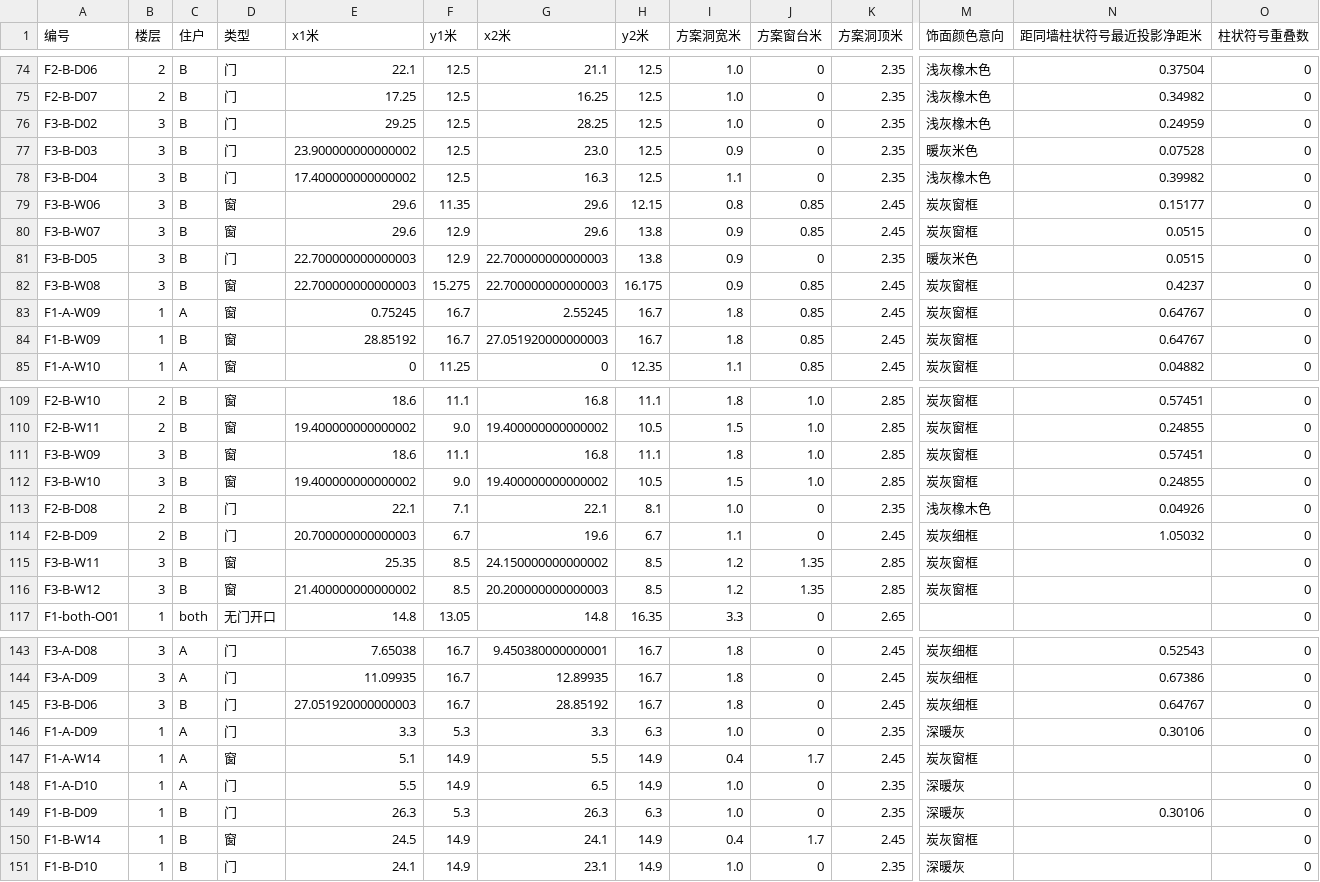
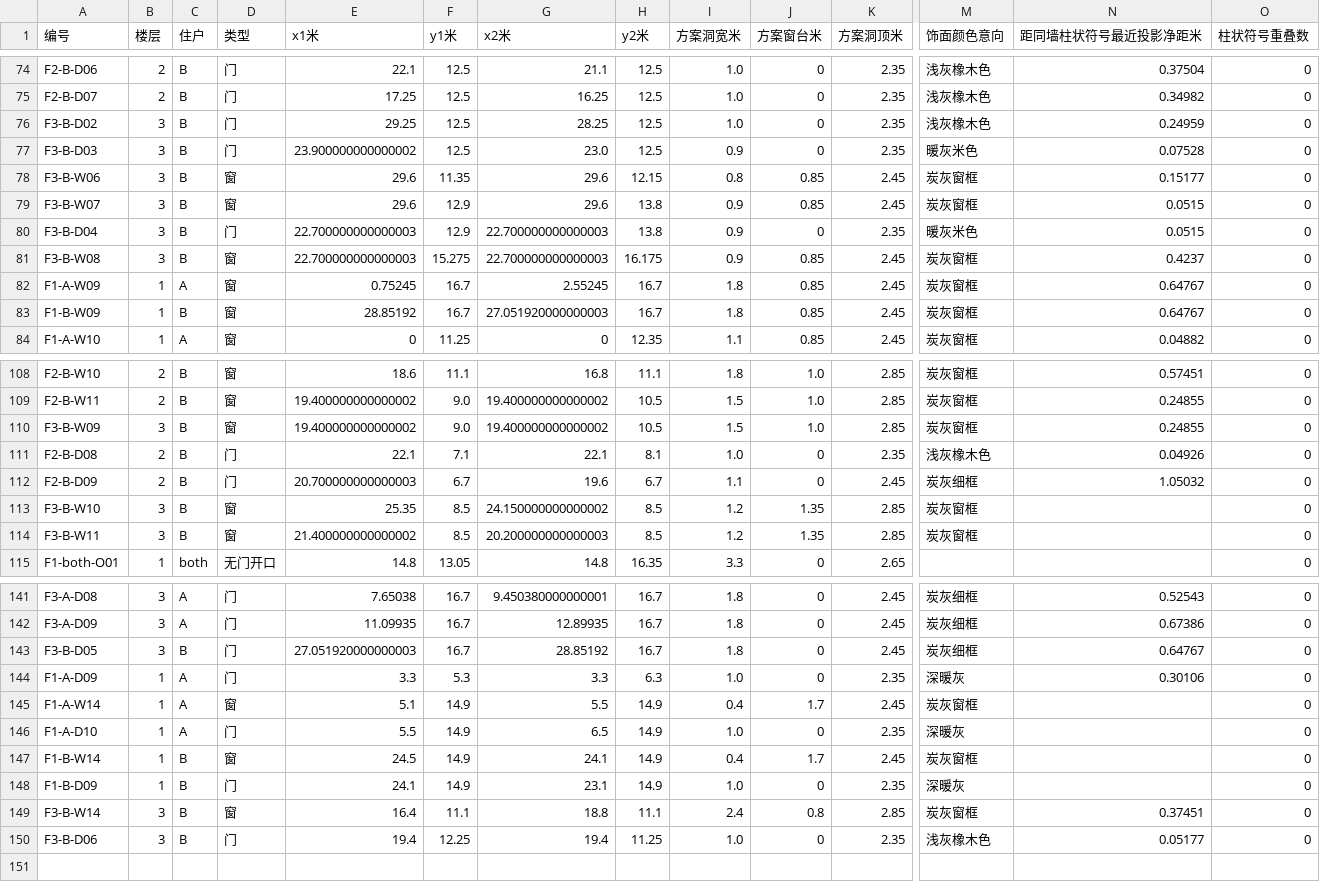
Before and after one commit to sibozhou/sibo_website, a CSV file: public/temp/v4/downloads/opening-structure-audit.csv, drawn as a sheet; only a part is shown, gaps mark what is left out; removed rows and columns are numbered as before the commit, all else as after; rows hold the shown columns only; the diff covers the shown part only; the diff names each change by its address in the sheet, - before the commit and + after, or states it on an @@ line.

```diff
--- a/public/temp/v4/downloads/opening-structure-audit.csv
+++ b/public/temp/v4/downloads/opening-structure-audit.csv
-row 78: F3-B-D04 | 3 | B | 门 | 17.400000000000002 | 12.5 | 16.3 | 12.5 | 1.1 | 0 | 2.35 | 浅灰橡木色 | 0.39982 | 0
-A80 (编号): F3-B-D05
+A80 (编号): F3-B-D04
-E110 (x1米): 18.6
+E110 (x1米): 19.400000000000002
-F110 (y1米): 11.1
+F110 (y1米): 9.0
-G110 (x2米): 16.8
+G110 (x2米): 19.400000000000002
-H110 (y2米): 11.1
+H110 (y2米): 10.5
-I110 (方案洞宽米): 1.8
+I110 (方案洞宽米): 1.5
-N110 (距同墙柱状符号最近投影净距米): 0.57451
+N110 (距同墙柱状符号最近投影净距米): 0.24855
-row 112: F3-B-W10 | 3 | B | 窗 | 19.400000000000002 | 9.0 | 19.400000000000002 | 10.5 | 1.5 | 1.0 | 2.85 | 炭灰窗框 | 0.24855 | 0
-A113 (编号): F3-B-W11
+A113 (编号): F3-B-W10
-A114 (编号): F3-B-W12
+A114 (编号): F3-B-W11
-A143 (编号): F3-B-D06
+A143 (编号): F3-B-D05
-row 149: F1-B-D09 | 1 | B | 门 | 26.3 | 5.3 | 26.3 | 6.3 | 1.0 | 0 | 2.35 | 深暖灰 | 0.30106 | 0
-A148 (编号): F1-B-D10
+A148 (编号): F1-B-D09
+row 149: F3-B-W14 | 3 | B | 窗 | 16.4 | 11.1 | 18.8 | 11.1 | 2.4 | 0.8 | 2.85 | 炭灰窗框 | 0.37451 | 0
+row 150: F3-B-D06 | 3 | B | 门 | 19.4 | 12.25 | 19.4 | 11.25 | 1.0 | 0 | 2.35 | 浅灰橡木色 | 0.05177 | 0
```
Also changed, not shown: 2 edited cells elsewhere in this file, 8 other files.
